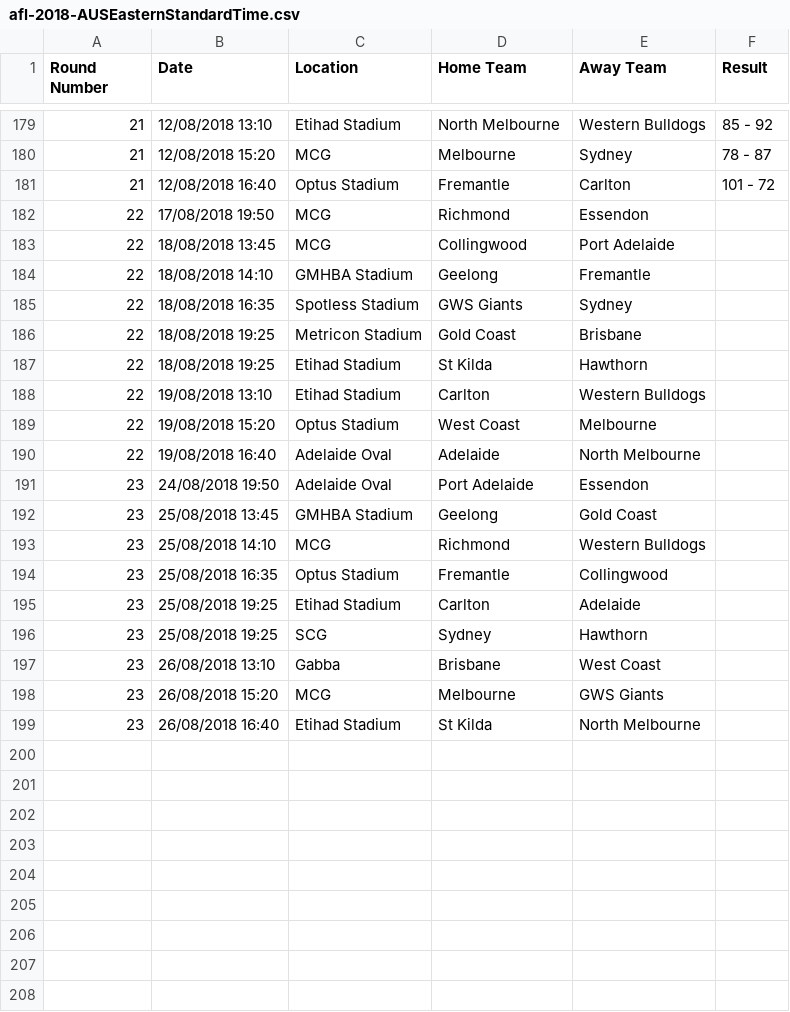
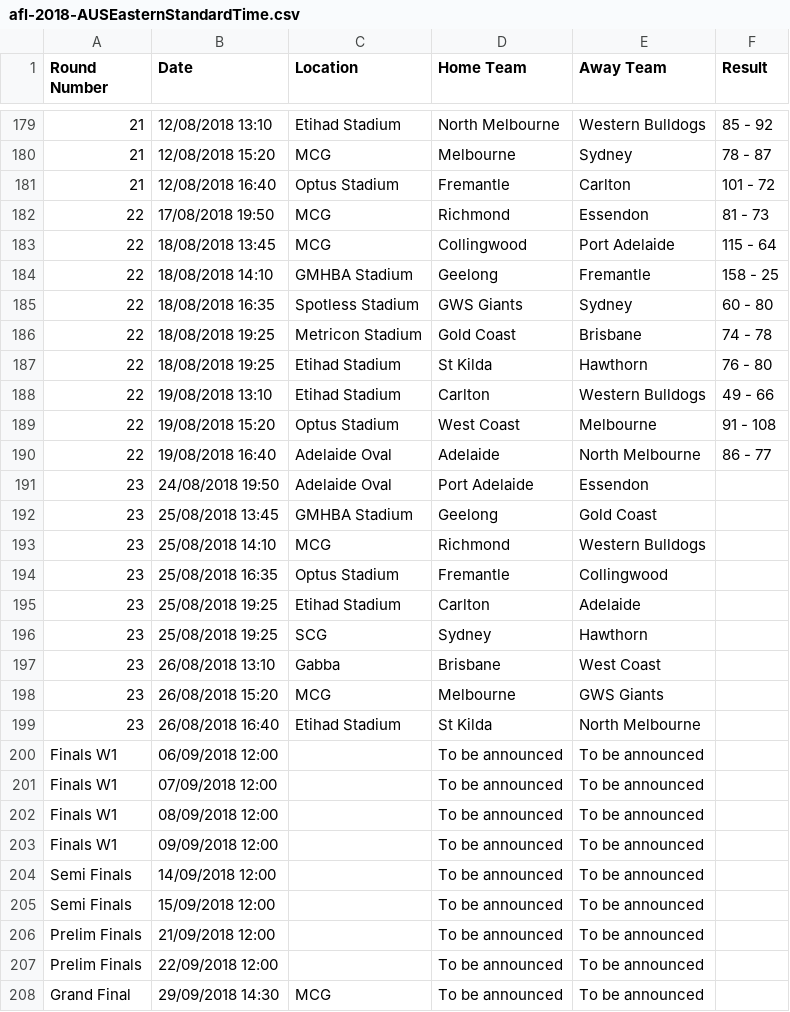
Before and after one commit to sachinthak/afl_prediction, a CSV file: data/afl-2018-AUSEasternStandardTime.csv, drawn as a sheet; only a part is shown, gaps mark what is left out.

```diff
--- a/data/afl-2018-AUSEasternStandardTime.csv
+++ b/data/afl-2018-AUSEasternStandardTime.csv
@@ -181,11 +181,11 @@ Round Number,Date,Location,Home Team,Away Team,Result
 21,12/08/2018 16:40,Optus Stadium,Fremantle,Carlton,101 - 72
-22,17/08/2018 19:50,MCG,Richmond,Essendon,
-22,18/08/2018 13:45,MCG,Collingwood,Port Adelaide,
-22,18/08/2018 14:10,GMHBA Stadium,Geelong,Fremantle,
-22,18/08/2018 16:35,Spotless Stadium,GWS Giants,Sydney,
-22,18/08/2018 19:25,Metricon Stadium,Gold Coast,Brisbane,
-22,18/08/2018 19:25,Etihad Stadium,St Kilda,Hawthorn,
-22,19/08/2018 13:10,Etihad Stadium,Carlton,Western Bulldogs,
-22,19/08/2018 15:20,Optus Stadium,West Coast,Melbourne,
-22,19/08/2018 16:40,Adelaide Oval,Adelaide,North Melbourne,
+22,17/08/2018 19:50,MCG,Richmond,Essendon,81 - 73
+22,18/08/2018 13:45,MCG,Collingwood,Port Adelaide,115 - 64
+22,18/08/2018 14:10,GMHBA Stadium,Geelong,Fremantle,158 - 25
+22,18/08/2018 16:35,Spotless Stadium,GWS Giants,Sydney,60 - 80
+22,18/08/2018 19:25,Metricon Stadium,Gold Coast,Brisbane,74 - 78
+22,18/08/2018 19:25,Etihad Stadium,St Kilda,Hawthorn,76 - 80
+22,19/08/2018 13:10,Etihad Stadium,Carlton,Western Bulldogs,49 - 66
+22,19/08/2018 15:20,Optus Stadium,West Coast,Melbourne,91 - 108
+22,19/08/2018 16:40,Adelaide Oval,Adelaide,North Melbourne,86 - 77
 23,24/08/2018 19:50,Adelaide Oval,Port Adelaide,Essendon,
@@ -199 +199,10 @@ Round Number,Date,Location,Home Team,Away Team,Result
 23,26/08/2018 16:40,Etihad Stadium,St Kilda,North Melbourne,
+Finals W1,06/09/2018 12:00,,To be announced,To be announced,
+Finals W1,07/09/2018 12:00,,To be announced,To be announced,
+Finals W1,08/09/2018 12:00,,To be announced,To be announced,
+Finals W1,09/09/2018 12:00,,To be announced,To be announced,
+Semi Finals,14/09/2018 12:00,,To be announced,To be announced,
+Semi Finals,15/09/2018 12:00,,To be announced,To be announced,
+Prelim Finals,21/09/2018 12:00,,To be announced,To be announced,
+Prelim Finals,22/09/2018 12:00,,To be announced,To be announced,
+Grand Final,29/09/2018 14:30,MCG,To be announced,To be announced,
```
Also changed, not shown: data/2018_finals_series_template_schedule.csv, 4 other files.
